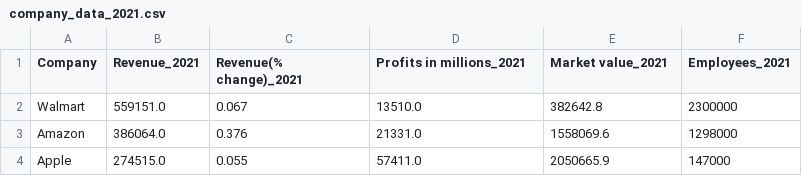
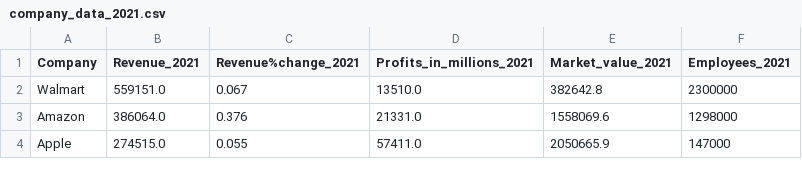
Before and after one commit to jannatulhashi/Exploring-Insights-from-the-Largest-US-Companies, a CSV file: Resources/company_data_2021.csv, drawn as a sheet; only a part is shown.

Commit message:
Data Cleaning

```diff
--- a/Resources/company_data_2021.csv
+++ b/Resources/company_data_2021.csv
@@ -1,2 +1,2 @@
-Company,Revenue_2021,Revenue(% change)_2021,Profits in millions_2021,Market value_2021,Employees_2021
+Company,Revenue_2021,Revenue%change_2021,Profits_in_millions_2021,Market_value_2021,Employees_2021
 Walmart,559151.0,0.067,13510.0,382642.8,2300000
```
Also changed, not shown: Resources/company_data_2022.csv, 2 other files.
